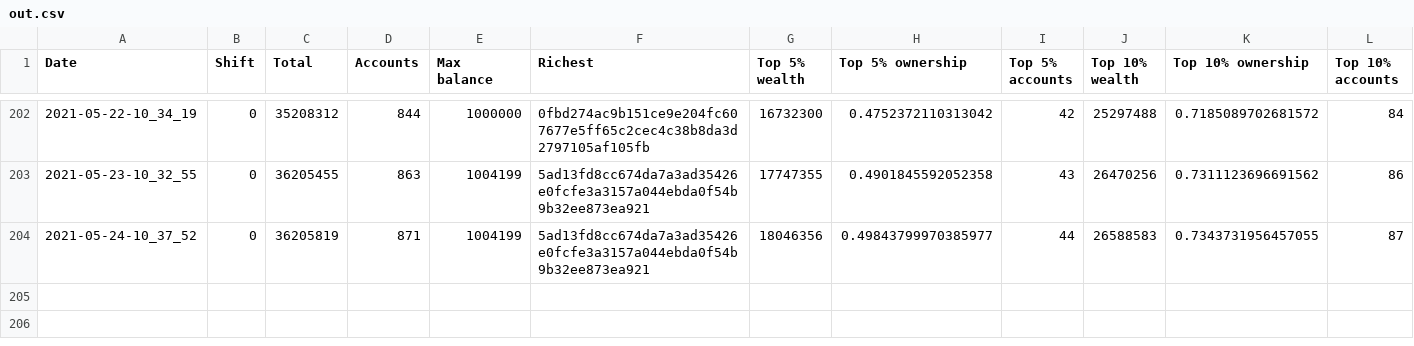
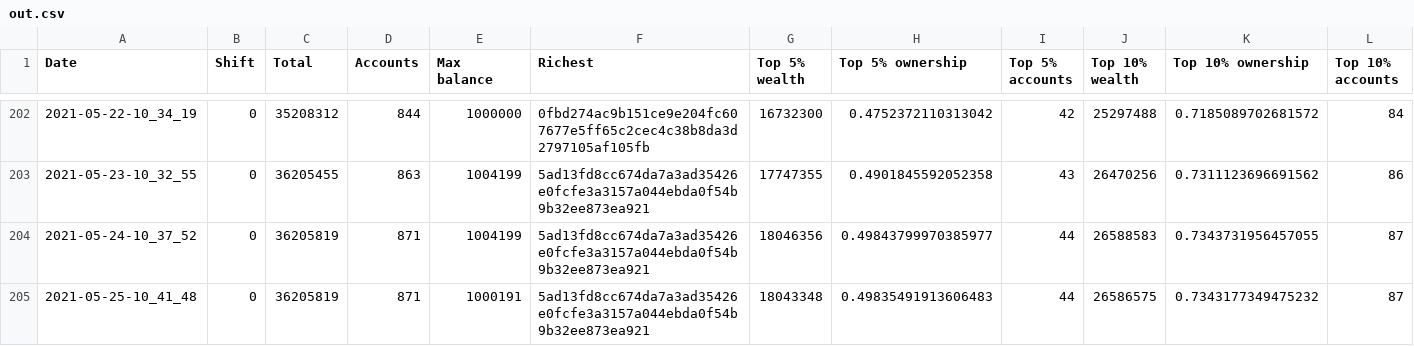
Before and after one commit to itsnikhil/tnb-analysis, a CSV file: out.csv, drawn as a sheet; only a part is shown, gaps mark what is left out; rows hold the shown columns only; the diff names each change by its address in the sheet, - before the commit and + after, or states it on an @@ line.

```diff
--- a/out.csv
+++ b/out.csv
+row 205: 2021-05-25-10_41_48 | 0 | 36205819 | 871 | 1000191 | 5ad13fd8cc674da7a3ad35426e0fcfe3a3157a044ebda0f54b9b32ee873ea921 | 18043348 | 0.49835491913606483 | 44 | 26586575 | 0.7343177349475232 | 87
```
Also changed, not shown: 9 other files.
